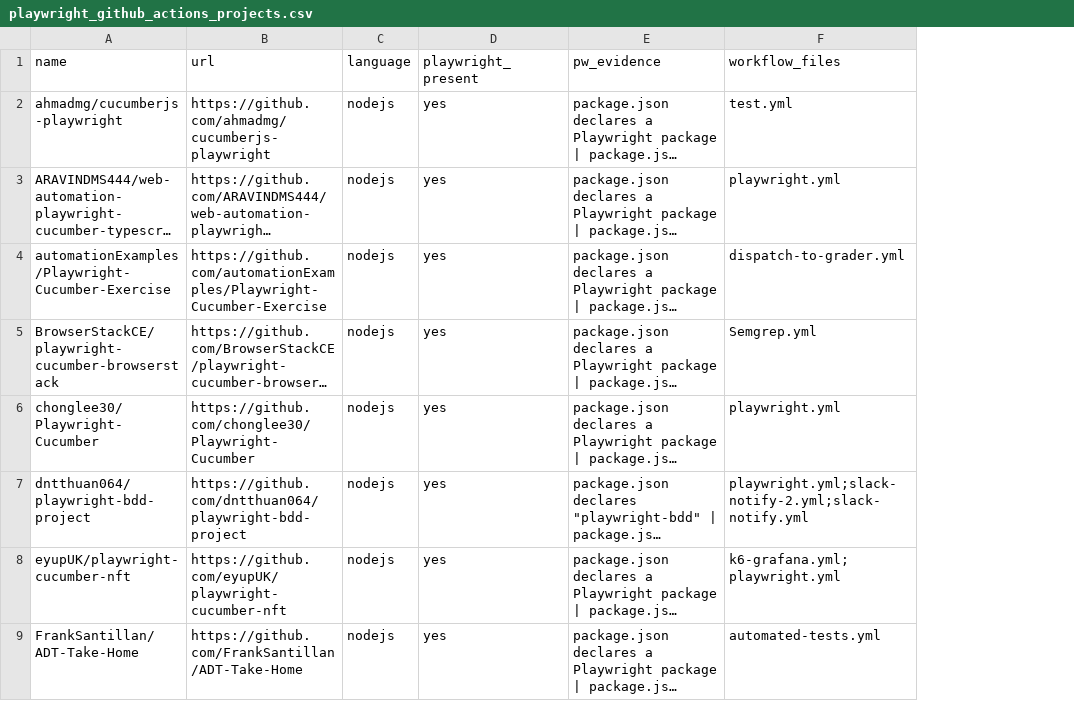
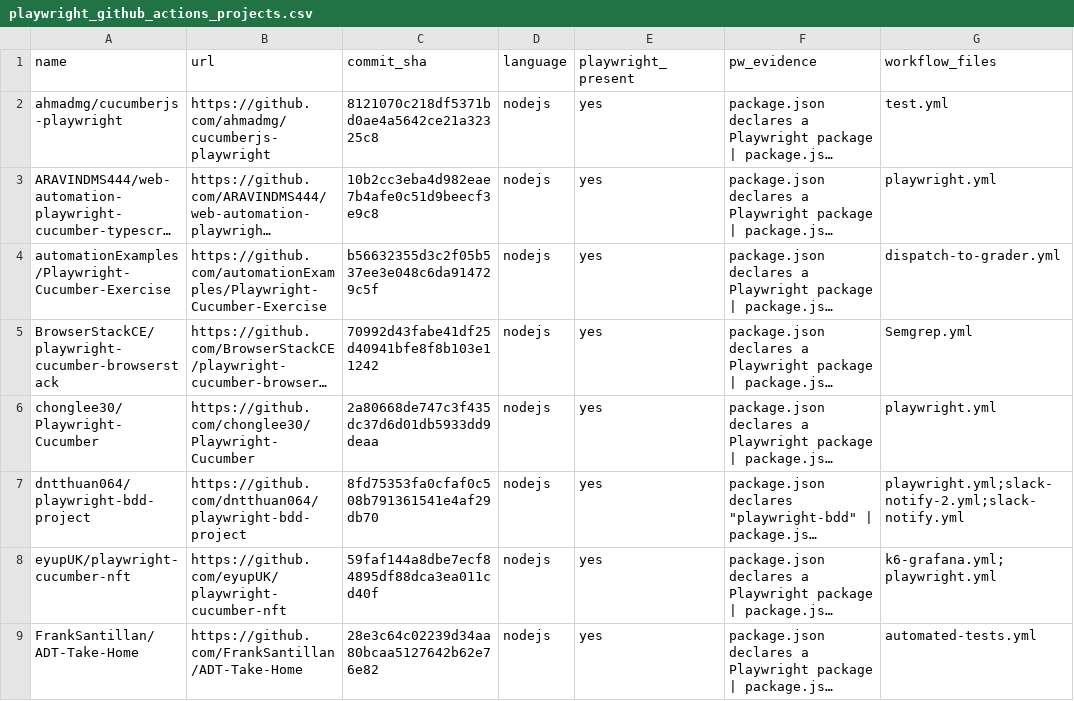
Before and after one commit to Talank/BDD_test_generation, a CSV file: playwright-github_actions-projects/output/playwright_github_actions_projects.csv, drawn as a sheet; only a part is shown; long unchanged cells end in …; the diff names each change by its address in the sheet, - before the commit and + after, or states it on an @@ line.

Commit message:
added commit sha for each projects

```diff
--- a/playwright-github_actions-projects/output/playwright_github_actions_projects.csv
+++ b/playwright-github_actions-projects/output/playwright_github_actions_projects.csv
+column C (commit_sha), rows 2-9: 8121070c218df5371bd0ae4a5642ce21a32325c8 | 10b2cc3eba4d982eae7b4afe0c51d9beecf3e9c8 | b56632355d3c2f05b537ee3e048c6da914729c5f | 70992d43fabe41df25d40941bfe8f8b103e11242 | 2a80668de747c3f435dc37d6d01db5933dd9deaa | 8fd75353fa0cfaf0c508b791361541e4af29db70 | 59faf144a8dbe7ecf84895df88dca3ea011cd40f | 28e3c64c02239d34aa80bcaa5127642b62e76e82
```
Also changed, not shown: playwright-github_actions-projects/output/selected_projects.csv.
